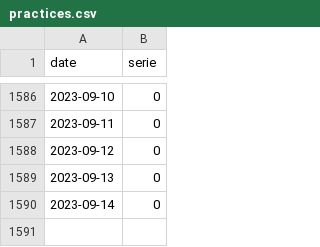
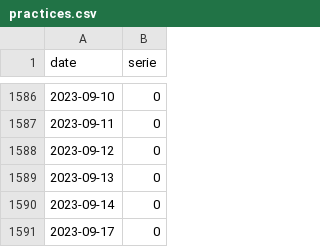
Before and after one commit to trasparente/mdr, a CSV file: _data/practices.csv, drawn as a sheet; only a part is shown, gaps mark what is left out; the diff names each change by its address in the sheet, - before the commit and + after, or states it on an @@ line.

Commit message:
Commit data content practices.csv

```diff
--- a/_data/practices.csv
+++ b/_data/practices.csv
+row 1591: 2023-09-17 | 0
```
